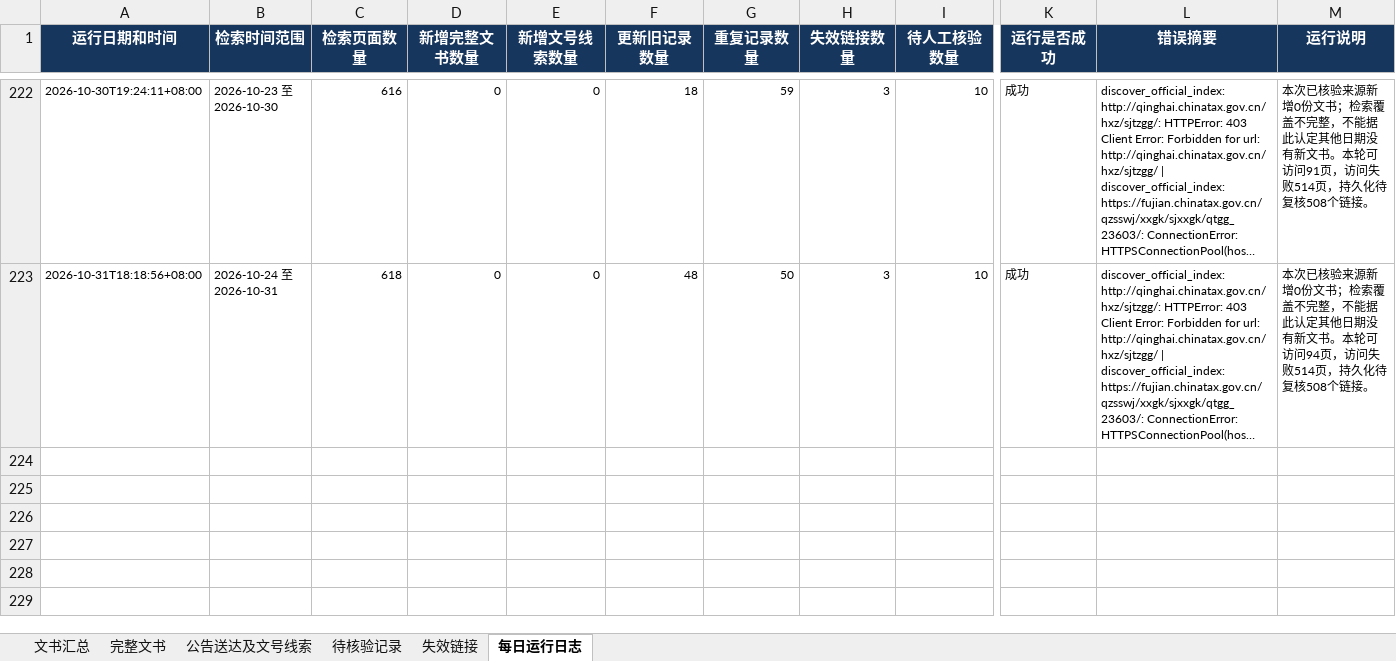
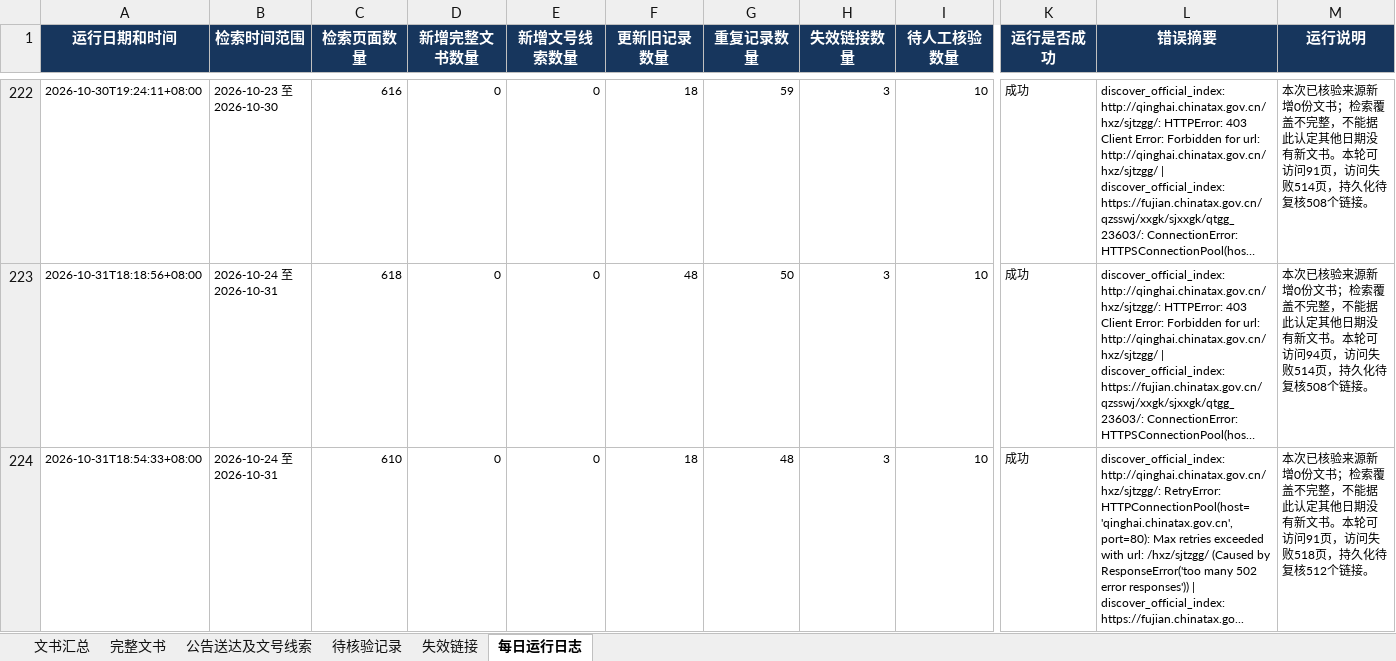
Before and after one commit to SakuraWu21/national-tax-decisions, an Excel workbook: data/全国税务处理及行政处罚决定书汇总.xlsx, sheet 每日运行日志, drawn as a sheet; only a part is shown, gaps mark what is left out; long unchanged cells end in …; values as stored, in another font and other column widths than the file's, no borders; rows hold the shown columns only; the diff names each change by its address in the sheet, - before the commit and + after, or states it on an @@ line.

```diff
--- a/data/全国税务处理及行政处罚决定书汇总.xlsx (sheet 每日运行日志)
+++ b/data/全国税务处理及行政处罚决定书汇总.xlsx (sheet 每日运行日志)
+row 224: 2026-10-31T18:54:33+08:00 | 2026-10-24 至 2026-10-31 | 610 | 0 | 0 | 18 | 48 | 3 | 10 | 成功 | discover_official_index: http://qinghai.chinatax.gov.cn/hxz/sjtzgg/: RetryError: HTTPConnectionPool(host='qinghai.chinatax.gov.cn', port=80): Max retries exceeded with url: /hxz/sjtzgg/ (Caused by ResponseError('too many 502 error responses')) | discover_official_index: https://fujian.chinatax.go... | 本次已核验来源新增0份文书；检索覆盖不完整，不能据此认定其他日期没有新文书。本轮可访问91页，访问失败518页，持久化待复核512个链接。
```
Also changed, not shown: sheet 完整文书, sheet 文书汇总, public/downloads/全国税务处理及行政处罚决定书汇总.xlsx, 8 other files.
